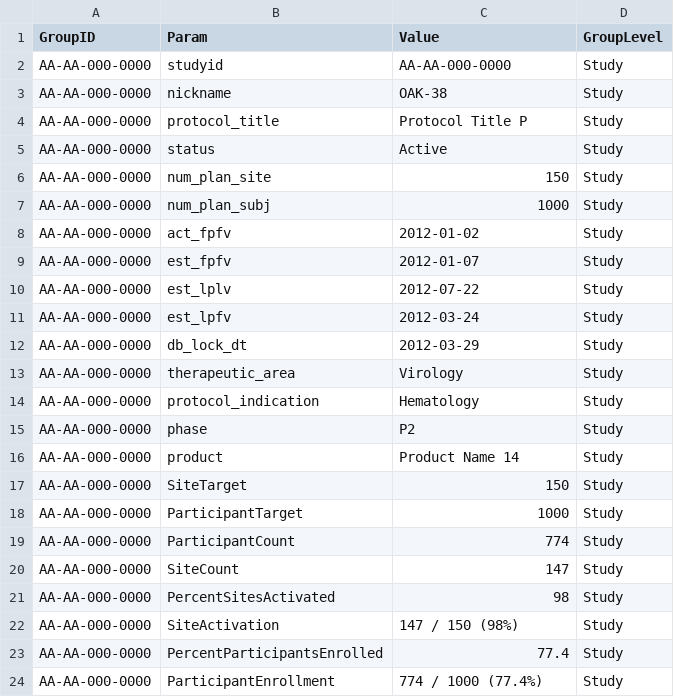
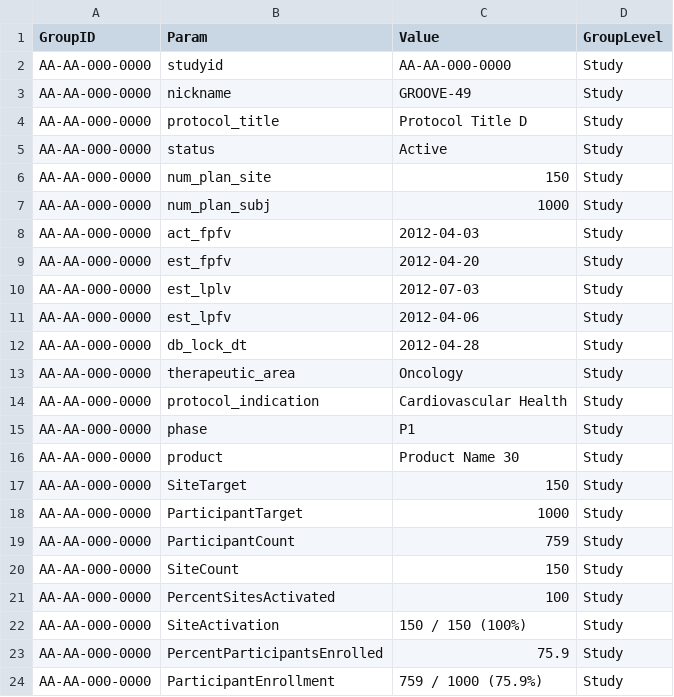
Before and after one commit to Gilead-Public/gsm.core, a CSV file: data-raw/reportingGroups_study.csv, drawn as a sheet.

```diff
--- a/data-raw/reportingGroups_study.csv
+++ b/data-raw/reportingGroups_study.csv
@@ -2,4 +2,4 @@
 "AA-AA-000-0000","studyid","AA-AA-000-0000","Study"
-"AA-AA-000-0000","nickname","OAK-38","Study"
-"AA-AA-000-0000","protocol_title","Protocol Title P","Study"
+"AA-AA-000-0000","nickname","GROOVE-49","Study"
+"AA-AA-000-0000","protocol_title","Protocol Title D","Study"
 "AA-AA-000-0000","status","Active","Study"
@@ -7,18 +7,18 @@
 "AA-AA-000-0000","num_plan_subj","1000","Study"
-"AA-AA-000-0000","act_fpfv","2012-01-02","Study"
-"AA-AA-000-0000","est_fpfv","2012-01-07","Study"
-"AA-AA-000-0000","est_lplv","2012-07-22","Study"
-"AA-AA-000-0000","est_lpfv","2012-03-24","Study"
-"AA-AA-000-0000","db_lock_dt","2012-03-29","Study"
-"AA-AA-000-0000","therapeutic_area","Virology","Study"
-"AA-AA-000-0000","protocol_indication","Hematology","Study"
-"AA-AA-000-0000","phase","P2","Study"
-"AA-AA-000-0000","product","Product Name 14","Study"
+"AA-AA-000-0000","act_fpfv","2012-04-03","Study"
+"AA-AA-000-0000","est_fpfv","2012-04-20","Study"
+"AA-AA-000-0000","est_lplv","2012-07-03","Study"
+"AA-AA-000-0000","est_lpfv","2012-04-06","Study"
+"AA-AA-000-0000","db_lock_dt","2012-04-28","Study"
+"AA-AA-000-0000","therapeutic_area","Oncology","Study"
+"AA-AA-000-0000","protocol_indication","Cardiovascular Health","Study"
+"AA-AA-000-0000","phase","P1","Study"
+"AA-AA-000-0000","product","Product Name 30","Study"
 "AA-AA-000-0000","SiteTarget","150","Study"
 "AA-AA-000-0000","ParticipantTarget","1000","Study"
-"AA-AA-000-0000","ParticipantCount","774","Study"
-"AA-AA-000-0000","SiteCount","147","Study"
-"AA-AA-000-0000","PercentSitesActivated","98","Study"
-"AA-AA-000-0000","SiteActivation","147 / 150 (98%)","Study"
-"AA-AA-000-0000","PercentParticipantsEnrolled","77.4","Study"
-"AA-AA-000-0000","ParticipantEnrollment","774 / 1000 (77.4%)","Study"
+"AA-AA-000-0000","ParticipantCount","759","Study"
+"AA-AA-000-0000","SiteCount","150","Study"
+"AA-AA-000-0000","PercentSitesActivated","100","Study"
+"AA-AA-000-0000","SiteActivation","150 / 150 (100%)","Study"
+"AA-AA-000-0000","PercentParticipantsEnrolled","75.9","Study"
+"AA-AA-000-0000","ParticipantEnrollment","759 / 1000 (75.9%)","Study"
```
Also changed, not shown: data-raw/analyticsInput.csv, data-raw/analyticsInput_country.csv, 18 other files.
